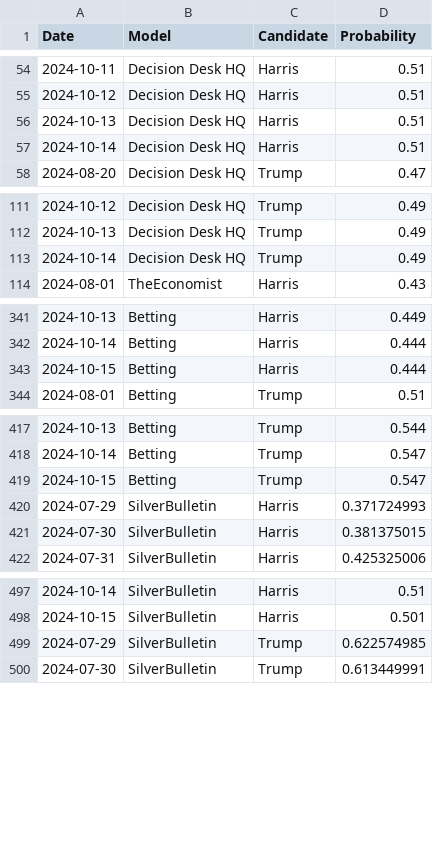
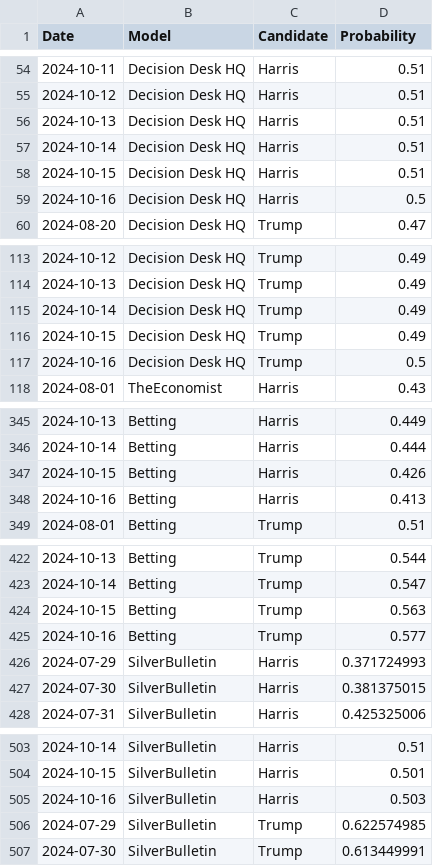
Before and after one commit to PaulMainwood/Election2024, a CSV file: aggregated_data.csv, drawn as a sheet; only a part is shown, gaps mark what is left out; the diff covers the shown part only.

```diff
--- a/aggregated_data.csv
+++ b/aggregated_data.csv
@@ -57,2 +57,4 @@ Date,Model,Candidate,Probability
 2024-10-14,Decision Desk HQ,Harris,0.51
+2024-10-15,Decision Desk HQ,Harris,0.51
+2024-10-16,Decision Desk HQ,Harris,0.5
 2024-08-20,Decision Desk HQ,Trump,0.47
@@ -113,2 +115,4 @@ Date,Model,Candidate,Probability
 2024-10-14,Decision Desk HQ,Trump,0.49
+2024-10-15,Decision Desk HQ,Trump,0.49
+2024-10-16,Decision Desk HQ,Trump,0.5
 2024-08-01,TheEconomist,Harris,0.43
@@ -342,3 +346,4 @@ Date,Model,Candidate,Probability
 2024-10-14,Betting,Harris,0.444
-2024-10-15,Betting,Harris,0.444
+2024-10-15,Betting,Harris,0.426
+2024-10-16,Betting,Harris,0.413
 2024-08-01,Betting,Trump,0.51
@@ -418,3 +423,4 @@ Date,Model,Candidate,Probability
 2024-10-14,Betting,Trump,0.547
-2024-10-15,Betting,Trump,0.547
+2024-10-15,Betting,Trump,0.563
+2024-10-16,Betting,Trump,0.577
 2024-07-29,SilverBulletin,Harris,0.371724993
@@ -498,2 +504,3 @@ Date,Model,Candidate,Probability
 2024-10-15,SilverBulletin,Harris,0.501
+2024-10-16,SilverBulletin,Harris,0.503
 2024-07-29,SilverBulletin,Trump,0.622574985
```
Also changed, not shown: 1 added row elsewhere in this file, aggregated_data_wide.csv, harris_wide.csv, 2 other files.
